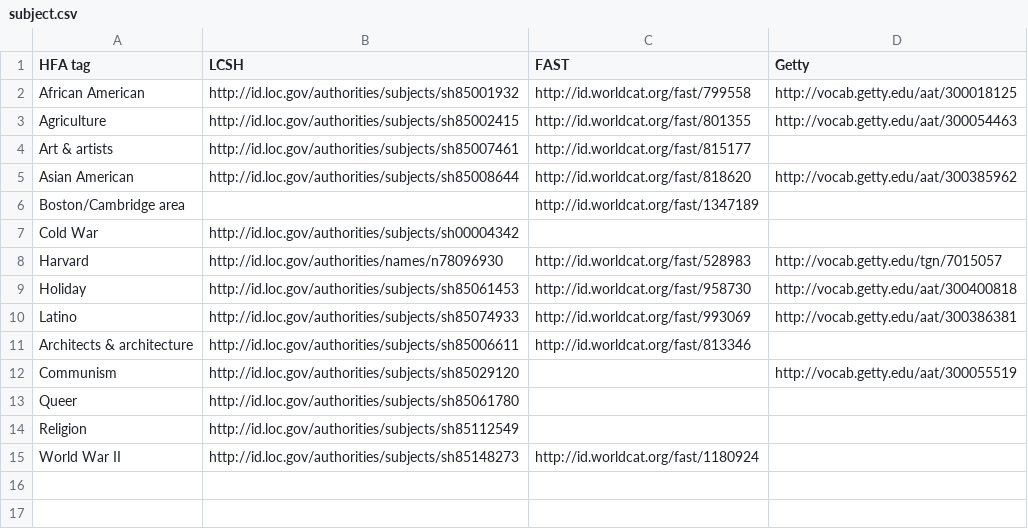
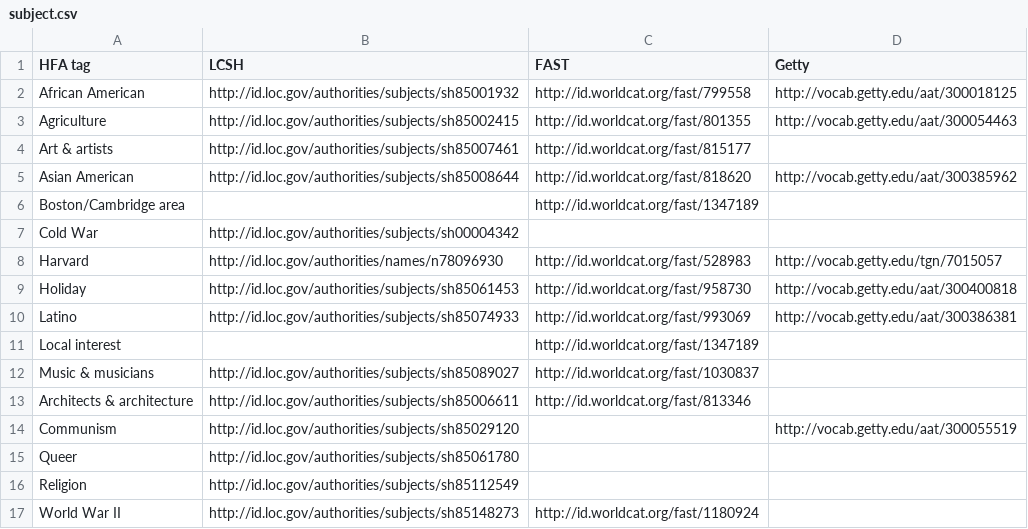
Before and after one commit to HLITS/LD4L_Film_Ontology, a CSV file: concordances/subject.csv, drawn as a sheet.

Commit message:
Add Local Interest and Music & Musicians

```diff
--- a/concordances/subject.csv
+++ b/concordances/subject.csv
@@ -10,2 +10,4 @@ Holiday,http://id.loc.gov/authorities/subjects/sh85061453,http://id.worldcat.org
 Latino,http://id.loc.gov/authorities/subjects/sh85074933,http://id.worldcat.org/fast/993069,http://vocab.getty.edu/aat/300386381
+Local interest,,http://id.worldcat.org/fast/1347189,
+Music & musicians,http://id.loc.gov/authorities/subjects/sh85089027,http://id.worldcat.org/fast/1030837,
 Architects & architecture,http://id.loc.gov/authorities/subjects/sh85006611,http://id.worldcat.org/fast/813346,
```
